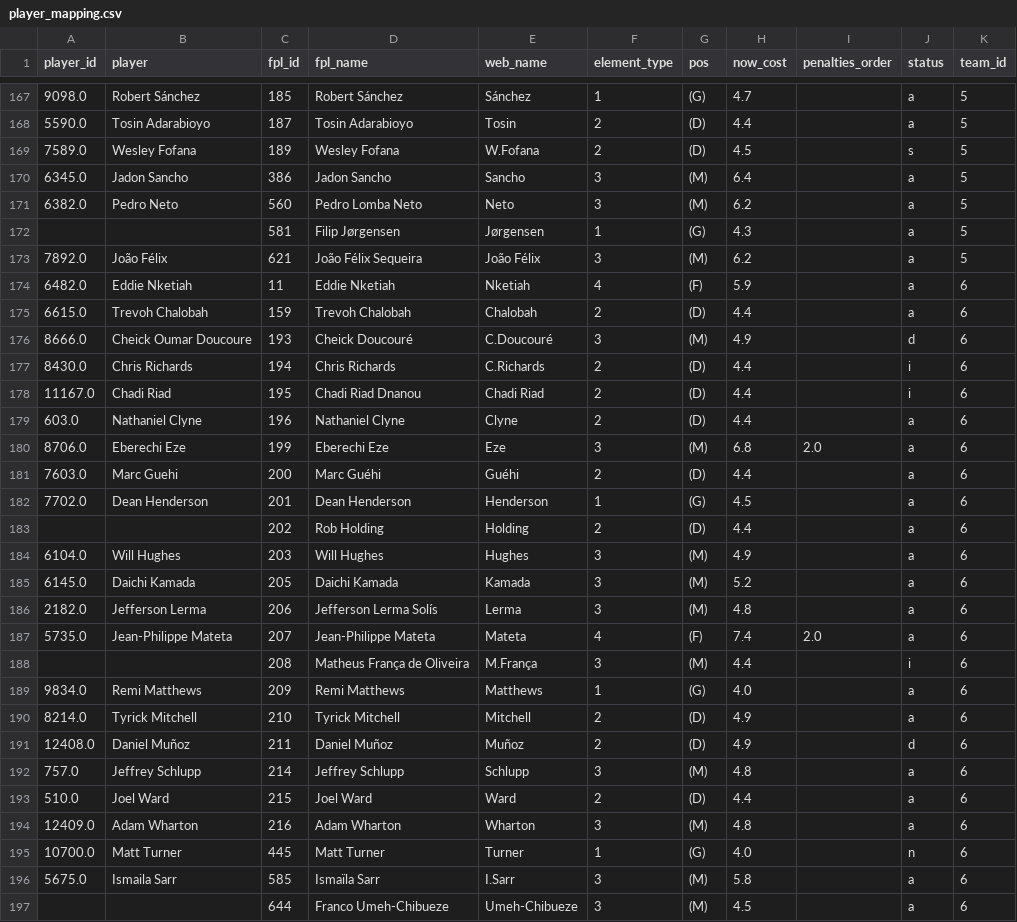
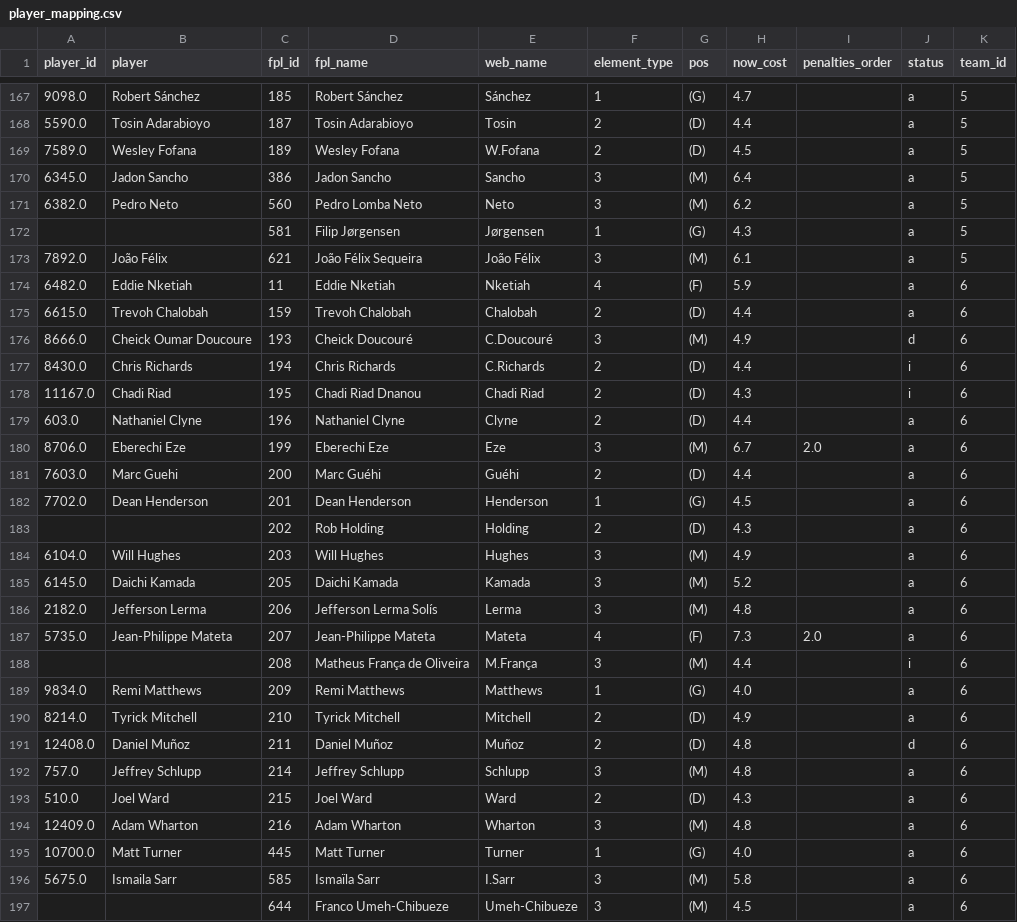
Before and after one commit to njgootee/FPLalytics, a CSV file: data/2024/player_mapping.csv, drawn as a sheet; only a part is shown, gaps mark what is left out; the diff covers the shown part only.

```diff
--- a/data/2024/player_mapping.csv
+++ b/data/2024/player_mapping.csv
@@ -168,3 +168,3 @@ player_id,player,fpl_id,fpl_name,web_name,element_type,pos,now_cost,penalties_or
 5590.0,Tosin Adarabioyo,187,Tosin Adarabioyo,Tosin,2,(D),4.4,,a,5
-7589.0,Wesley Fofana,189,Wesley Fofana,W.Fofana,2,(D),4.5,,s,5
+7589.0,Wesley Fofana,189,Wesley Fofana,W.Fofana,2,(D),4.5,,a,5
 6345.0,Jadon Sancho,386,Jadon Sancho,Sancho,3,(M),6.4,,a,5
@@ -172,3 +172,3 @@ player_id,player,fpl_id,fpl_name,web_name,element_type,pos,now_cost,penalties_or
 ,,581,Filip Jørgensen,Jørgensen,1,(G),4.3,,a,5
-7892.0,João Félix,621,João Félix Sequeira,João Félix,3,(M),6.2,,a,5
+7892.0,João Félix,621,João Félix Sequeira,João Félix,3,(M),6.1,,a,5
 6482.0,Eddie Nketiah,11,Eddie Nketiah,Nketiah,4,(F),5.9,,a,6
@@ -177,8 +177,8 @@ player_id,player,fpl_id,fpl_name,web_name,element_type,pos,now_cost,penalties_or
 8430.0,Chris Richards,194,Chris Richards,C.Richards,2,(D),4.4,,i,6
-11167.0,Chadi Riad,195,Chadi Riad Dnanou,Chadi Riad,2,(D),4.4,,i,6
+11167.0,Chadi Riad,195,Chadi Riad Dnanou,Chadi Riad,2,(D),4.3,,i,6
 603.0,Nathaniel Clyne,196,Nathaniel Clyne,Clyne,2,(D),4.4,,a,6
-8706.0,Eberechi Eze,199,Eberechi Eze,Eze,3,(M),6.8,2.0,a,6
+8706.0,Eberechi Eze,199,Eberechi Eze,Eze,3,(M),6.7,2.0,a,6
 7603.0,Marc Guehi,200,Marc Guéhi,Guéhi,2,(D),4.4,,a,6
 7702.0,Dean Henderson,201,Dean Henderson,Henderson,1,(G),4.5,,a,6
-,,202,Rob Holding,Holding,2,(D),4.4,,a,6
+,,202,Rob Holding,Holding,2,(D),4.3,,a,6
 6104.0,Will Hughes,203,Will Hughes,Hughes,3,(M),4.9,,a,6
@@ -186,3 +186,3 @@ player_id,player,fpl_id,fpl_name,web_name,element_type,pos,now_cost,penalties_or
 2182.0,Jefferson Lerma,206,Jefferson Lerma Solís,Lerma,3,(M),4.8,,a,6
-5735.0,Jean-Philippe Mateta,207,Jean-Philippe Mateta,Mateta,4,(F),7.4,2.0,a,6
+5735.0,Jean-Philippe Mateta,207,Jean-Philippe Mateta,Mateta,4,(F),7.3,2.0,a,6
 ,,208,Matheus França de Oliveira,M.França,3,(M),4.4,,i,6
@@ -190,7 +190,7 @@ player_id,player,fpl_id,fpl_name,web_name,element_type,pos,now_cost,penalties_or
 8214.0,Tyrick Mitchell,210,Tyrick Mitchell,Mitchell,2,(D),4.9,,a,6
-12408.0,Daniel Muñoz,211,Daniel Muñoz,Muñoz,2,(D),4.9,,d,6
+12408.0,Daniel Muñoz,211,Daniel Muñoz,Muñoz,2,(D),4.8,,d,6
 757.0,Jeffrey Schlupp,214,Jeffrey Schlupp,Schlupp,3,(M),4.8,,a,6
-510.0,Joel Ward,215,Joel Ward,Ward,2,(D),4.4,,a,6
+510.0,Joel Ward,215,Joel Ward,Ward,2,(D),4.3,,a,6
 12409.0,Adam Wharton,216,Adam Wharton,Wharton,3,(M),4.8,,a,6
-10700.0,Matt Turner,445,Matt Turner,Turner,1,(G),4.0,,n,6
+10700.0,Matt Turner,445,Matt Turner,Turner,1,(G),4.0,,a,6
 5675.0,Ismaila Sarr,585,Ismaïla Sarr,I.Sarr,3,(M),5.8,,a,6
```
Also changed, not shown: 1 added row and 141 edited cells elsewhere in this file, data/2024/fixture_data.csv, data/2024/odm_rating.csv, 5 other files.
